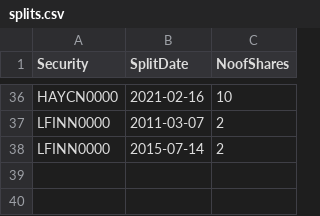
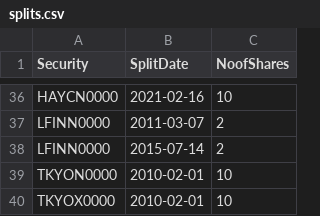
Before and after one commit to dratnadiwakara/fin4820, a CSV file: splits.csv, drawn as a sheet; only a part is shown, gaps mark what is left out.

Commit message:
Update splits.csv

```diff
--- a/splits.csv
+++ b/splits.csv
@@ -38 +38,3 @@
 "LFINN0000",2015-07-14,2
+"TKYON0000",2010-02-01,10
+"TKYOX0000",2010-02-01,10
```
